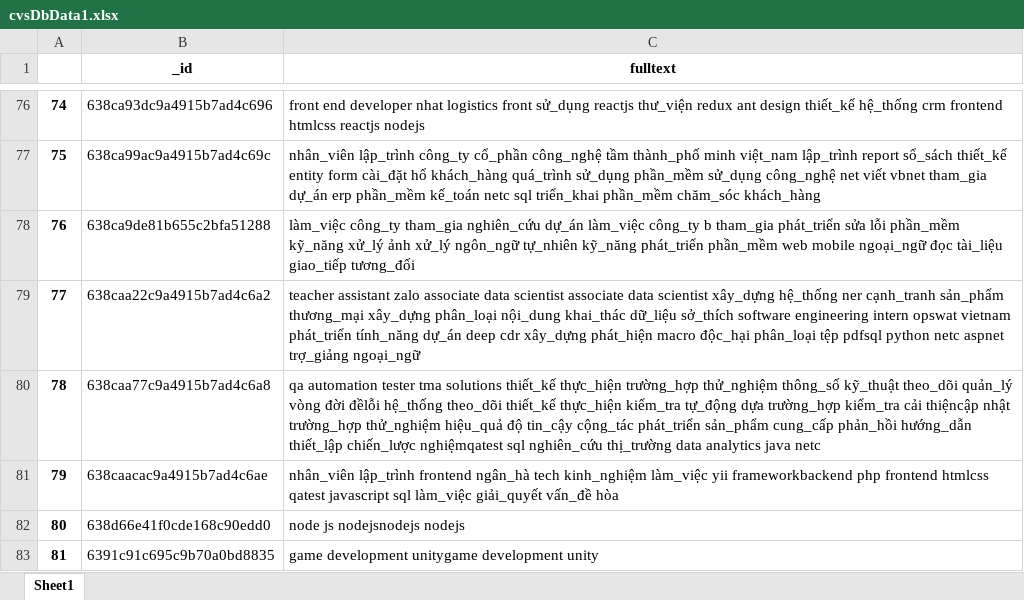
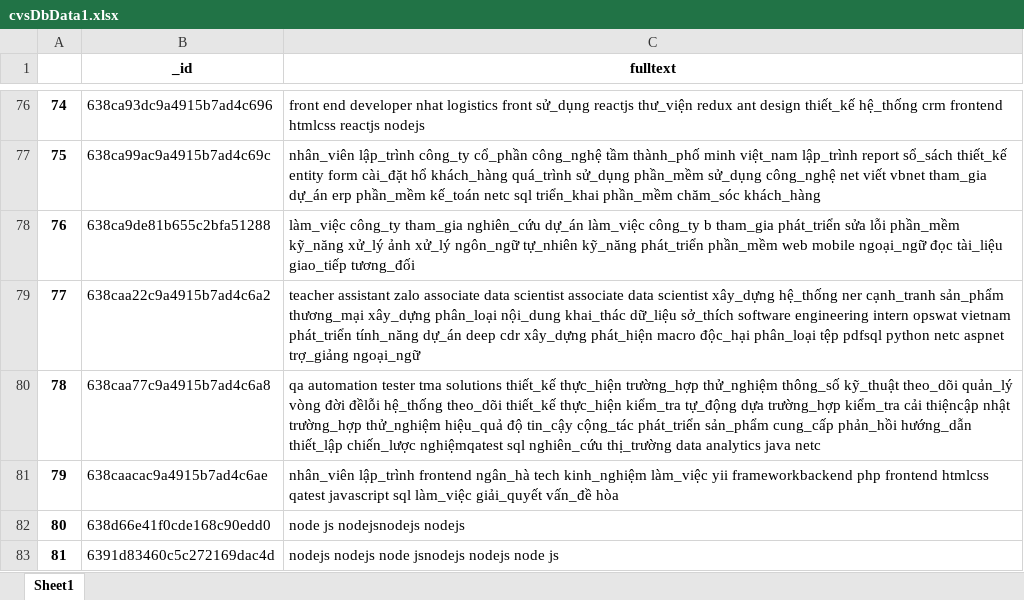
Before and after one commit to TuanMinh7979/recommendApi, an Excel workbook: recommendApi/media/cvsDbData1.xlsx, sheet Sheet1, drawn as a sheet; only a part is shown, gaps mark what is left out; values as stored, in another font and other column widths than the file's, no borders; the diff names each change by its address in the sheet, - before the commit and + after, or states it on an @@ line.

```diff
--- a/recommendApi/media/cvsDbData1.xlsx (sheet Sheet1)
+++ b/recommendApi/media/cvsDbData1.xlsx (sheet Sheet1)
-B83 (_id): 6391c91c695c9b70a0bd8835
+B83 (_id): 6391d83460c5c272169dac4d
-C83 (fulltext): game development unitygame development unity
+C83 (fulltext): nodejs nodejs node jsnodejs nodejs node js
```
Also changed, not shown: 1 other file.
